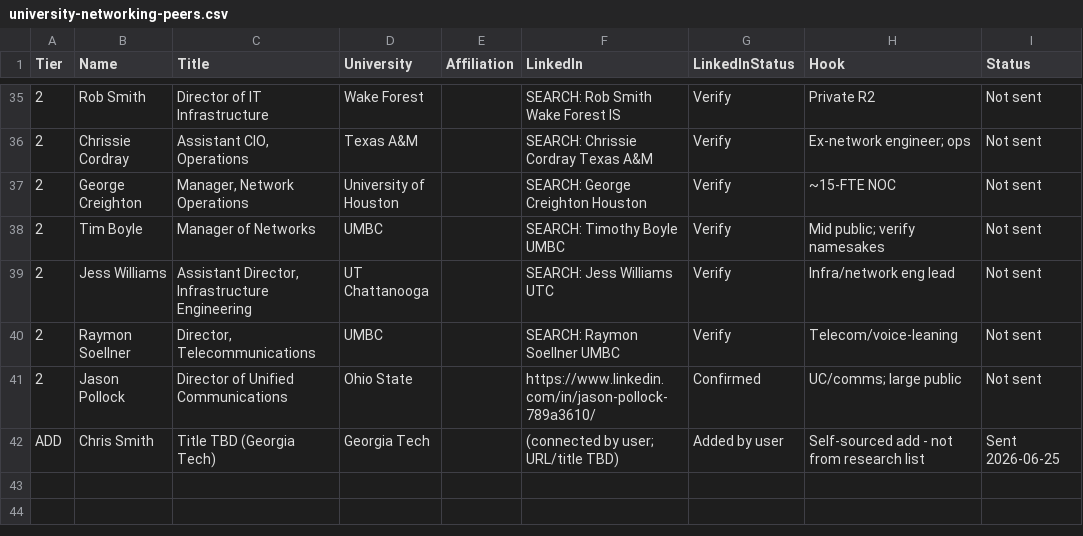
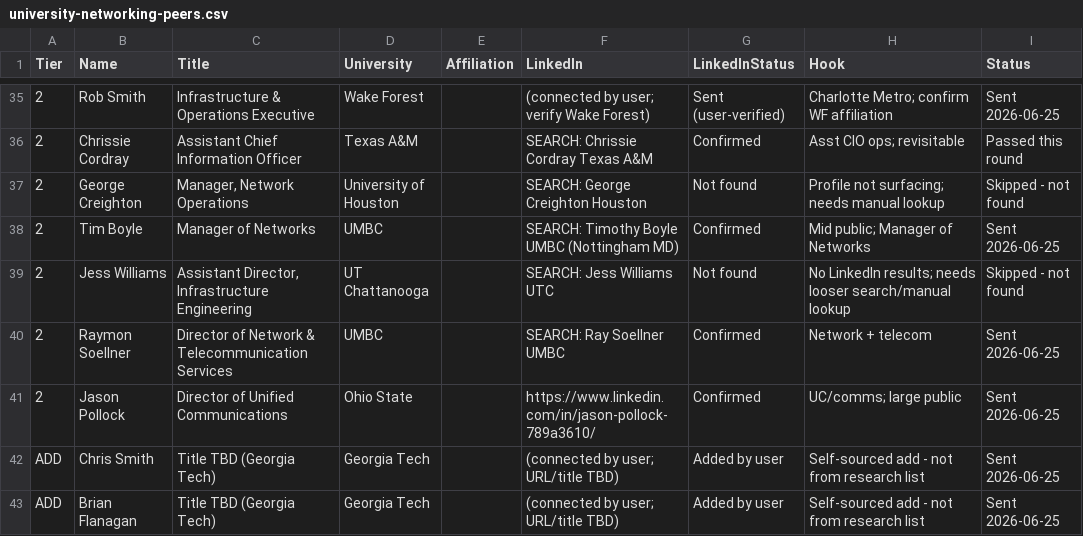
Before and after one commit to jamiesobczyk-home/SocialMedia, a CSV file: Outreach/university-networking-peers.csv, drawn as a sheet; only a part is shown, gaps mark what is left out; the diff covers the shown part only.

```diff
--- a/Outreach/university-networking-peers.csv
+++ b/Outreach/university-networking-peers.csv
@@ -35,8 +35,9 @@ Tier,Name,Title,University,Affiliation,LinkedIn,LinkedInStatus,Hook,Status
-2,Rob Smith,Director of IT Infrastructure,Wake Forest,,SEARCH: Rob Smith Wake Forest IS,Verify,Private R2,Not sent
-2,Chrissie Cordray,"Assistant CIO, Operations",Texas A&M,,SEARCH: Chrissie Cordray Texas A&M,Verify,Ex-network engineer; ops,Not sent
-2,George Creighton,"Manager, Network Operations",University of Houston,,SEARCH: George Creighton Houston,Verify,~15-FTE NOC,Not sent
-2,Tim Boyle,Manager of Networks,UMBC,,SEARCH: Timothy Boyle UMBC,Verify,Mid public; verify namesakes,Not sent
-2,Jess Williams,"Assistant Director, Infrastructure Engineering",UT Chattanooga,,SEARCH: Jess Williams UTC,Verify,Infra/network eng lead,Not sent
-2,Raymon Soellner,"Director, Telecommunications",UMBC,,SEARCH: Raymon Soellner UMBC,Verify,Telecom/voice-leaning,Not sent
-2,Jason Pollock,Director of Unified Communications,Ohio State,,https://www.linkedin.com/in/jason-pollock-789a3610/,Confirmed,UC/comms; large public,Not sent
+2,Rob Smith,Infrastructure & Operations Executive,Wake Forest,,(connected by user; verify Wake Forest),Sent (user-verified),Charlotte Metro; confirm WF affiliation,Sent 2026-06-25
+2,Chrissie Cordray,Assistant Chief Information Officer,Texas A&M,,SEARCH: Chrissie Cordray Texas A&M,Confirmed,Asst CIO ops; revisitable,Passed this round
+2,George Creighton,"Manager, Network Operations",University of Houston,,SEARCH: George Creighton Houston,Not found,Profile not surfacing; needs manual lookup,Skipped - not found
+2,Tim Boyle,Manager of Networks,UMBC,,SEARCH: Timothy Boyle UMBC (Nottingham MD),Confirmed,Mid public; Manager of Networks,Sent 2026-06-25
+2,Jess Williams,"Assistant Director, Infrastructure Engineering",UT Chattanooga,,SEARCH: Jess Williams UTC,Not found,No LinkedIn results; needs looser search/manual lookup,Skipped - not found
+2,Raymon Soellner,Director of Network & Telecommunication Services,UMBC,,SEARCH: Ray Soellner UMBC,Confirmed,Network + telecom,Sent 2026-06-25
+2,Jason Pollock,Director of Unified Communications,Ohio State,,https://www.linkedin.com/in/jason-pollock-789a3610/,Confirmed,UC/comms; large public,Sent 2026-06-25
 ADD,Chris Smith,Title TBD (Georgia Tech),Georgia Tech,,(connected by user; URL/title TBD),Added by user,Self-sourced add - not from research list,Sent 2026-06-25
+ADD,Brian Flanagan,Title TBD (Georgia Tech),Georgia Tech,,(connected by user; URL/title TBD),Added by user,Self-sourced add - not from research list,Sent 2026-06-25
```
Also changed, not shown: 37 edited cells elsewhere in this file.
